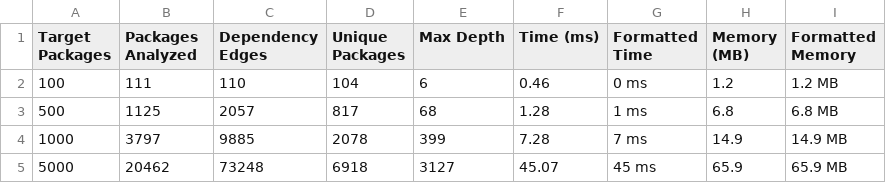
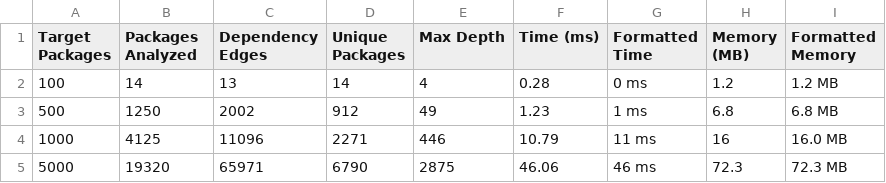
Before and after one commit to unknownsideofme/dependency-resolver, a CSV file: benchmark/data/1_graph_construction.csv, drawn as a sheet.

```diff
--- a/benchmark/data/1_graph_construction.csv
+++ b/benchmark/data/1_graph_construction.csv
@@ -1,5 +1,5 @@
 Target Packages,Packages Analyzed,Dependency Edges,Unique Packages,Max Depth,Time (ms),Formatted Time,Memory (MB),Formatted Memory
-100,111,110,104,6,0.46,0 ms,1.2,1.2 MB
-500,1125,2057,817,68,1.28,1 ms,6.8,6.8 MB
-1000,3797,9885,2078,399,7.28,7 ms,14.9,14.9 MB
-5000,20462,73248,6918,3127,45.07,45 ms,65.9,65.9 MB
+100,14,13,14,4,0.28,0 ms,1.2,1.2 MB
+500,1250,2002,912,49,1.23,1 ms,6.8,6.8 MB
+1000,4125,11096,2271,446,10.79,11 ms,16,16.0 MB
+5000,19320,65971,6790,2875,46.06,46 ms,72.3,72.3 MB
```
Also changed, not shown: benchmark/data/2_constraint_processing.csv, benchmark/data/4_backtracking.csv, 7 other files.
